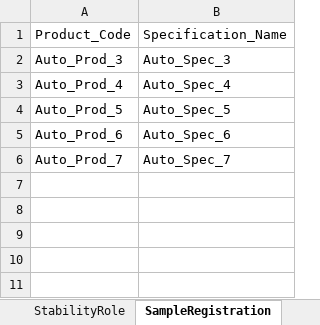
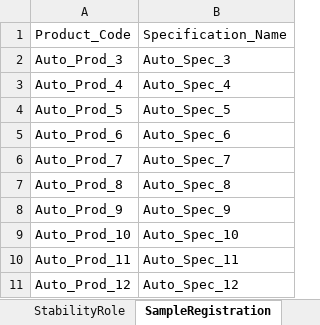
Before and after one commit to Sindhurikolli/RLIMS, an Excel workbook: LIMS User Details For Automation.xlsx, sheet SampleRegistration, drawn as a sheet; values as stored, in another font and other column widths than the file's, no borders; the diff names each change by its address in the sheet, - before the commit and + after, or states it on an @@ line.

```diff
--- a/LIMS User Details For Automation.xlsx (sheet SampleRegistration)
+++ b/LIMS User Details For Automation.xlsx (sheet SampleRegistration)
+row 7: Auto_Prod_8 | Auto_Spec_8
+row 8: Auto_Prod_9 | Auto_Spec_9
+row 9: Auto_Prod_10 | Auto_Spec_10
+row 10: Auto_Prod_11 | Auto_Spec_11
+row 11: Auto_Prod_12 | Auto_Spec_12
```
Also changed, not shown: 1 other file.
